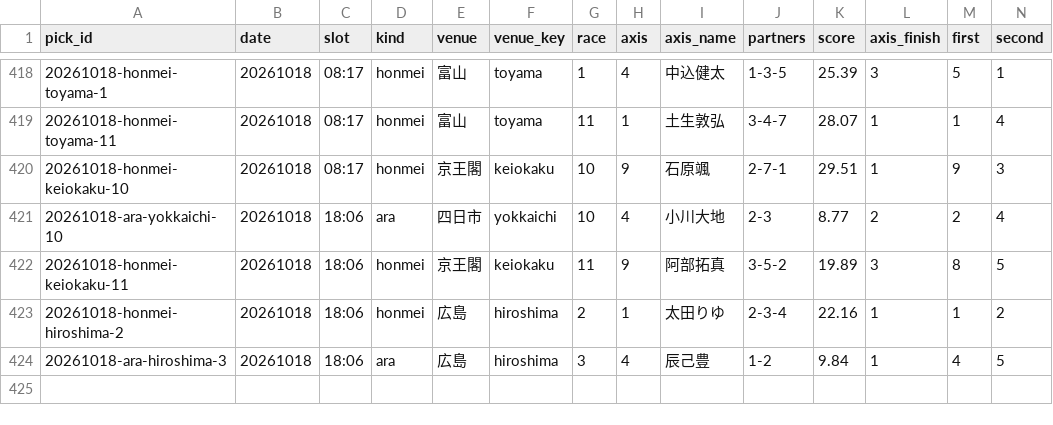
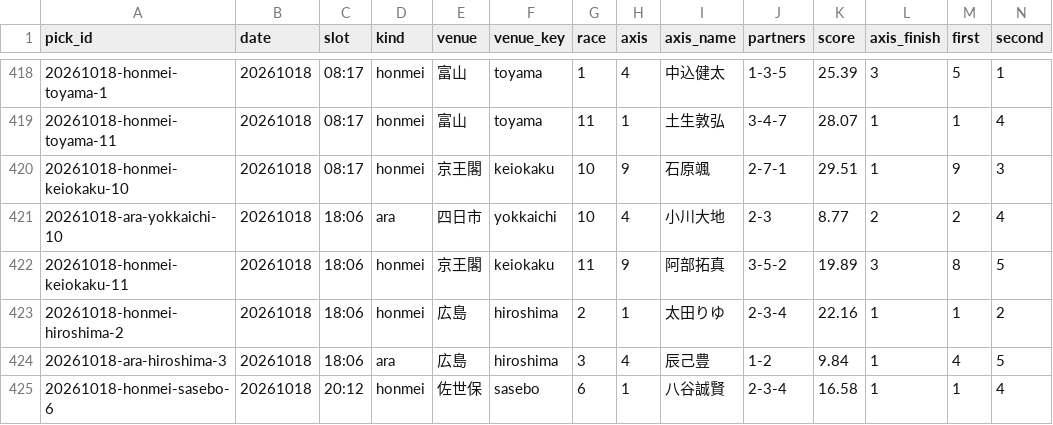
Before and after one commit to enfenitiefort863s-afk/chari-mash, a CSV file: data/results.csv, drawn as a sheet; only a part is shown, gaps mark what is left out; rows hold the shown columns only; the diff names each change by its address in the sheet, - before the commit and + after, or states it on an @@ line.

```diff
--- a/data/results.csv
+++ b/data/results.csv
+row 425: 20261018-honmei-sasebo-6 | 20261018 | 20:12 | honmei | 佐世保 | sasebo | 6 | 1 | 八谷誠賢 | 2-3-4 | 16.58 | 1 | 1 | 4
```
Also changed, not shown: 2 other files.
